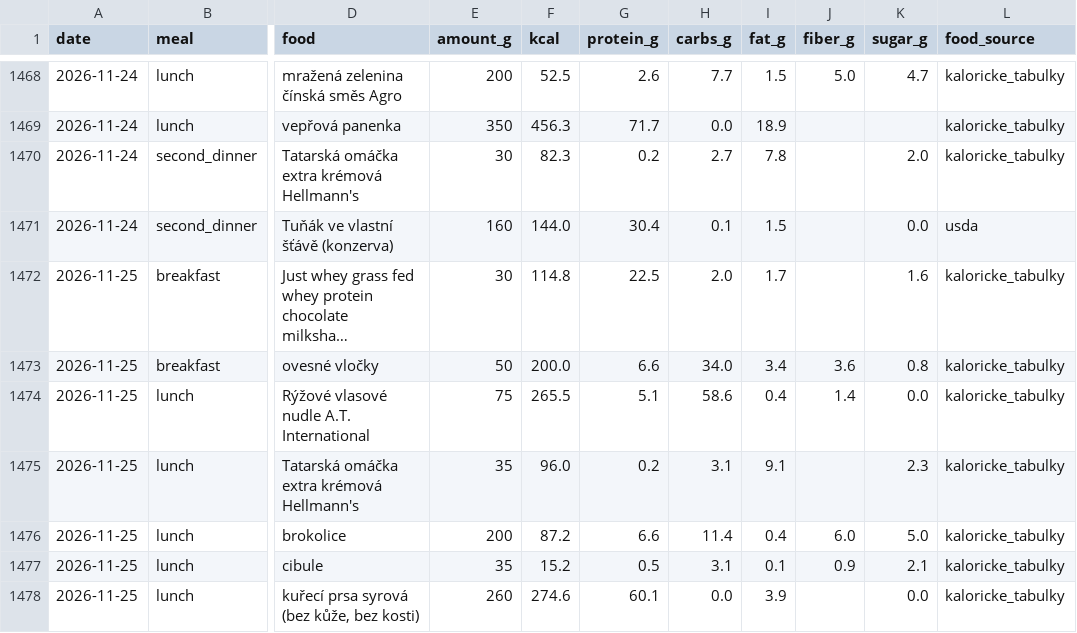
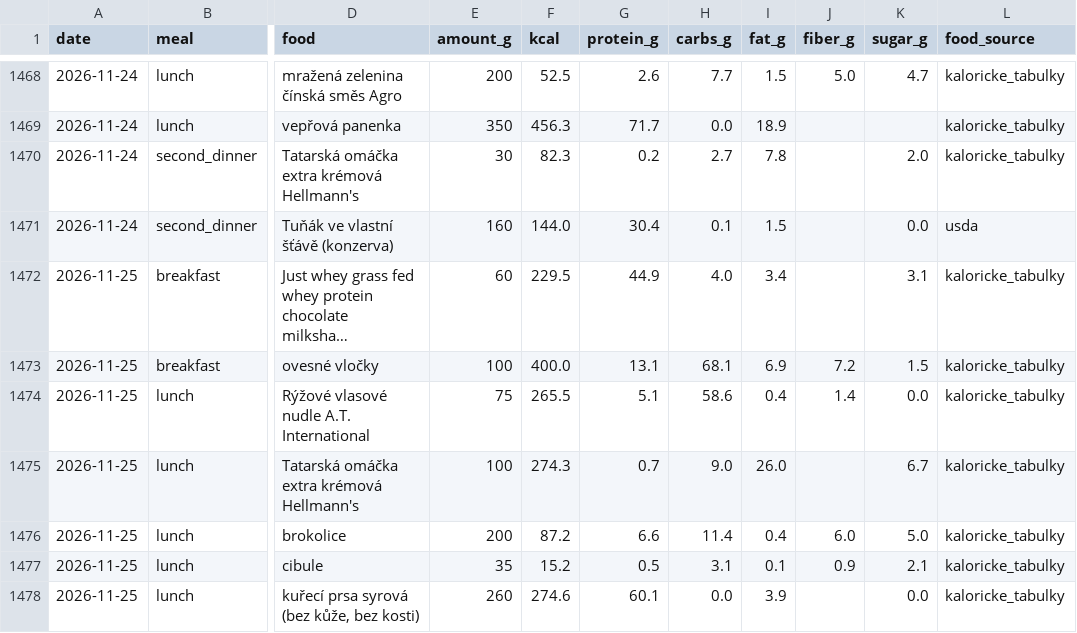
Before and after one commit to PavelJanosekk/RunningCoach, a CSV file: fitness-hub/nutrition_items.csv, drawn as a sheet; only a part is shown, gaps mark what is left out; long unchanged cells end in …; the diff covers the shown part only; the diff names each change by its address in the sheet, - before the commit and + after, or states it on an @@ line.

Commit message:
data: Fitness Hub export 2026-11-27
Changed: daily_metrics.csv, nutrition_daily.csv, nutrition_items.csv, profile.md, targets_daily.csv, weeks.csv

```diff
--- a/fitness-hub/nutrition_items.csv
+++ b/fitness-hub/nutrition_items.csv
-E1472 (amount_g): 30
+E1472 (amount_g): 60
-F1472 (kcal): 114.8
+F1472 (kcal): 229.5
-G1472 (protein_g): 22.5
+G1472 (protein_g): 44.9
-H1472 (carbs_g): 2.0
+H1472 (carbs_g): 4.0
-I1472 (fat_g): 1.7
+I1472 (fat_g): 3.4
-K1472 (sugar_g): 1.6
+K1472 (sugar_g): 3.1
-E1473 (amount_g): 50
+E1473 (amount_g): 100
-F1473 (kcal): 200.0
+F1473 (kcal): 400.0
-G1473 (protein_g): 6.6
+G1473 (protein_g): 13.1
-H1473 (carbs_g): 34.0
+H1473 (carbs_g): 68.1
-I1473 (fat_g): 3.4
+I1473 (fat_g): 6.9
-J1473 (fiber_g): 3.6
+J1473 (fiber_g): 7.2
-K1473 (sugar_g): 0.8
+K1473 (sugar_g): 1.5
-E1475 (amount_g): 35
+E1475 (amount_g): 100
-F1475 (kcal): 96.0
+F1475 (kcal): 274.3
-G1475 (protein_g): 0.2
+G1475 (protein_g): 0.7
-H1475 (carbs_g): 3.1
+H1475 (carbs_g): 9.0
-I1475 (fat_g): 9.1
+I1475 (fat_g): 26.0
-K1475 (sugar_g): 2.3
+K1475 (sugar_g): 6.7
```
Also changed, not shown: 12 added rows and 6 edited cells elsewhere in this file, fitness-hub/daily_metrics.csv, fitness-hub/nutrition_daily.csv, 3 other files.
